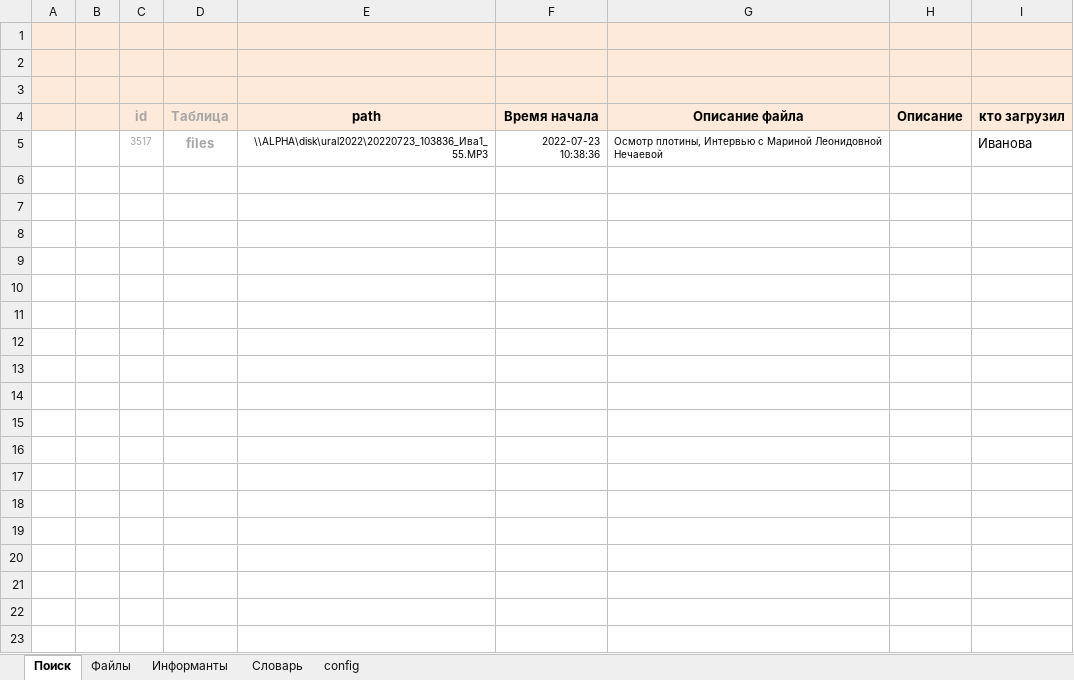
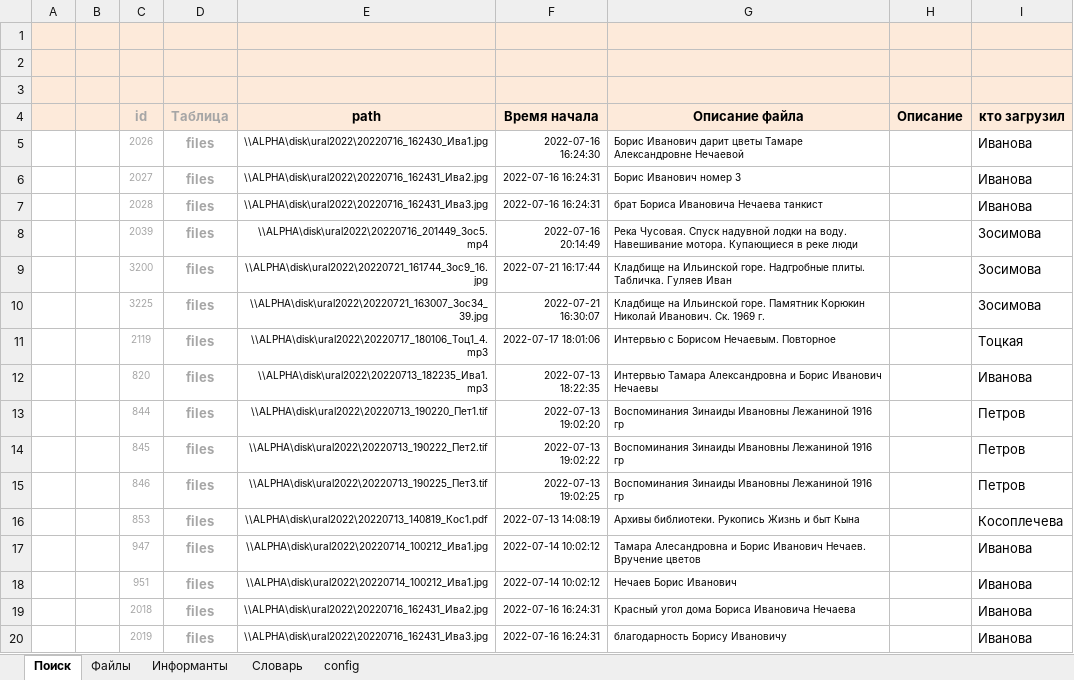
Before and after one commit to IlyaPetrovM/exelOpis, an Excel workbook: exelOpis.xlsm, sheet Поиск, drawn as a sheet; only a part is shown; values as stored, in another font and other column widths than the file's, no borders; charts and pictures not drawn; addresses are those after the commit; the diff covers the shown part only; the diff names each change by its address in the sheet, - before the commit and + after, or states it on an @@ line.

```diff
--- a/exelOpis.xlsm (sheet Поиск)
+++ b/exelOpis.xlsm (sheet Поиск)
+row 5:  |  | 2026 | files | \\ALPHA\disk\ural2022\20220716_162430_Ива1.jpg | 2022-07-16 16:24:30 | Борис Иванович дарит цветы Тамаре Александровне Нечаевой |  | Иванова
+row 6:  |  | 2027 | files | \\ALPHA\disk\ural2022\20220716_162431_Ива2.jpg | 2022-07-16 16:24:31 | Борис Иванович номер 3 |  | Иванова
+row 7:  |  | 2028 | files | \\ALPHA\disk\ural2022\20220716_162431_Ива3.jpg | 2022-07-16 16:24:31 | брат Бориса Ивановича Нечаева танкист |  | Иванова
+row 8:  |  | 2039 | files | \\ALPHA\disk\ural2022\20220716_201449_Зос5.mp4 | 2022-07-16 20:14:49 | Река Чусовая. Спуск надувной лодки на воду. Навешивание мотора. Купающиеся в реке люди |  | Зосимова
+row 9:  |  | 3200 | files | \\ALPHA\disk\ural2022\20220721_161744_Зос9_16.jpg | 2022-07-21 16:17:44 | Кладбище на Ильинской горе. Надгробные плиты. Табличка. Гуляев Иван |  | Зосимова
+row 10:  |  | 3225 | files | \\ALPHA\disk\ural2022\20220721_163007_Зос34_39.jpg | 2022-07-21 16:30:07 | Кладбище на Ильинской горе. Памятник Корюкин Николай Иванович. Ск. 1969 г. |  | Зосимова
+row 11:  |  | 2119 | files | \\ALPHA\disk\ural2022\20220717_180106_Тоц1_4.mp3 | 2022-07-17 18:01:06 | Интервью с Борисом Нечаевым. Повторное |  | Тоцкая
-C12 (id): 3517
+C12 (id): 820
-E12 (path): \\ALPHA\disk\ural2022\20220723_103836_Ива1_55.MP3
+E12 (path): \\ALPHA\disk\ural2022\20220713_182235_Ива1.mp3
-F12 (Время начала): 2022-07-23 10:38:36
+F12 (Время начала): 2022-07-13 18:22:35
-G12 (Описание файла): Осмотр плотины, Интервью с Мариной Леонидовной Нечаевой
+G12 (Описание файла): Интервью Тамара Александровна и Борис Иванович Нечаевы
+row 13:  |  | 844 | files | \\ALPHA\disk\ural2022\20220713_190220_Пет1.tif | 2022-07-13 19:02:20 | Воспоминания Зинаиды Ивановны Лежаниной 1916 гр |  | Петров
+row 14:  |  | 845 | files | \\ALPHA\disk\ural2022\20220713_190222_Пет2.tif | 2022-07-13 19:02:22 | Воспоминания Зинаиды Ивановны Лежаниной 1916 гр |  | Петров
+row 15:  |  | 846 | files | \\ALPHA\disk\ural2022\20220713_190225_Пет3.tif | 2022-07-13 19:02:25 | Воспоминания Зинаиды Ивановны Лежаниной 1916 гр |  | Петров
+row 16:  |  | 853 | files | \\ALPHA\disk\ural2022\20220713_140819_Кос1.pdf | 2022-07-13 14:08:19 | Архивы библиотеки. Рукопись Жизнь и быт Кына |  | Косоплечева
+row 17:  |  | 947 | files | \\ALPHA\disk\ural2022\20220714_100212_Ива1.jpg | 2022-07-14 10:02:12 | Тамара Алесандровна и Борис Иванович Нечаев. Вручение цветов |  | Иванова
+row 18:  |  | 951 | files | \\ALPHA\disk\ural2022\20220714_100212_Ива1.jpg | 2022-07-14 10:02:12 | Нечаев Борис Иванович |  | Иванова
+row 19:  |  | 2018 | files | \\ALPHA\disk\ural2022\20220716_162431_Ива2.jpg | 2022-07-16 16:24:31 | Красный угол дома Бориса Ивановича Нечаева |  | Иванова
+row 20:  |  | 2019 | files | \\ALPHA\disk\ural2022\20220716_162431_Ива3.jpg | 2022-07-16 16:24:31 | благодарность Борису Ивановичу |  | Иванова
```
Also changed, not shown: 40 added rows elsewhere in this sheet, sheet Информанты, sheet config, sheet Файлы, charts or pictures.
